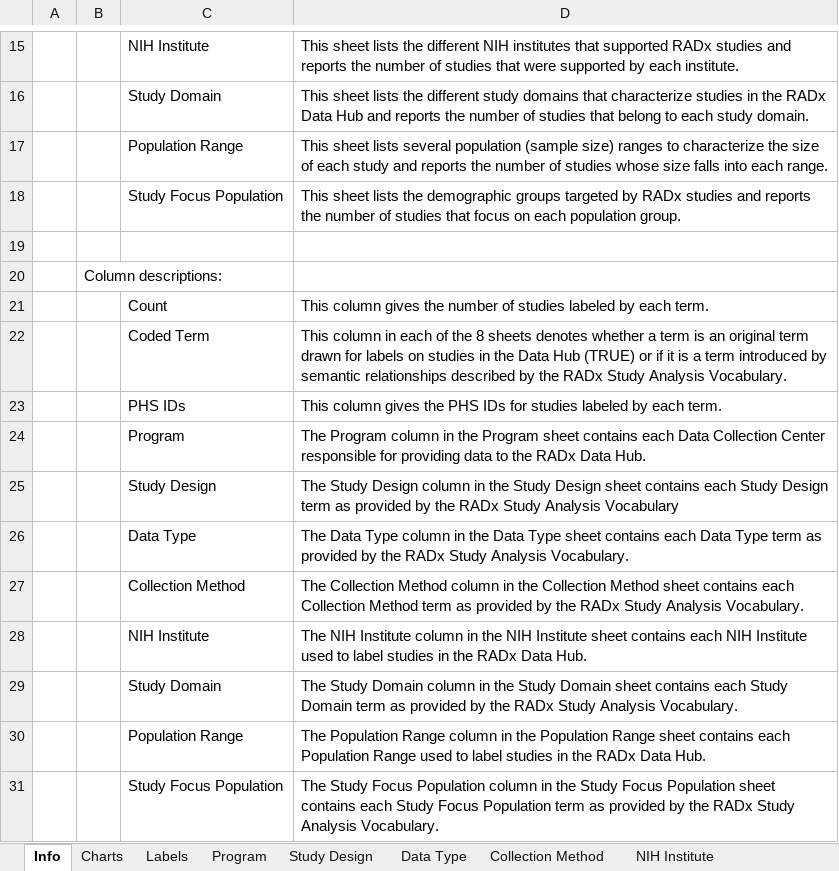
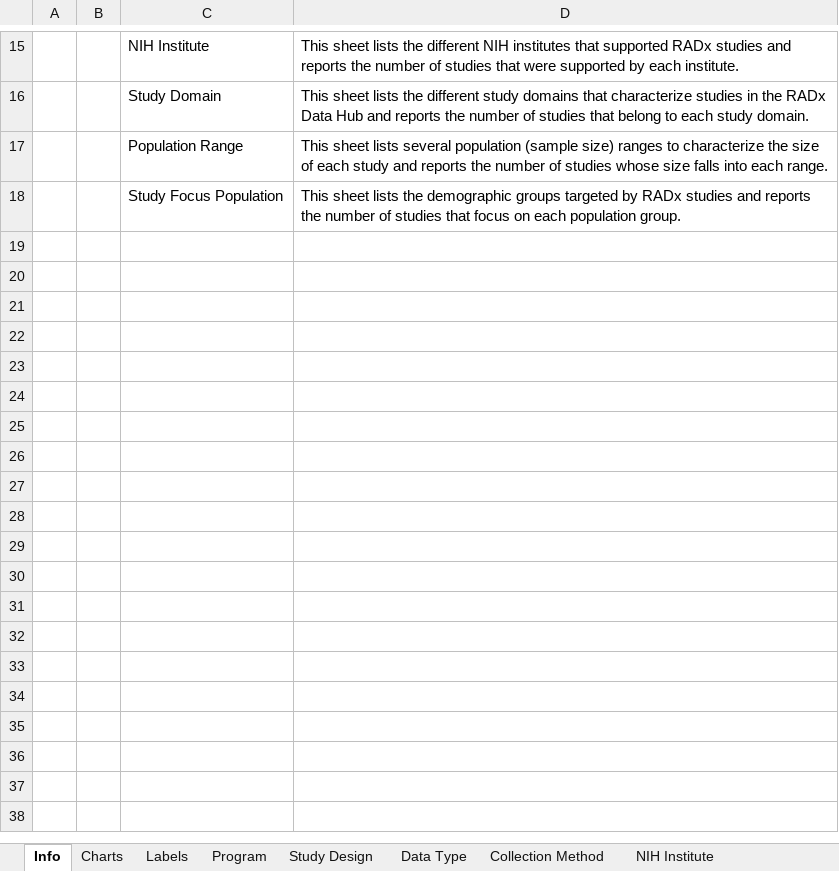
Before and after one commit to bmir-radx/radx-reporter, an Excel workbook: reports/2024-05-30 - RADx Data Hub Content Report.xlsx, sheet Info, drawn as a sheet; only a part is shown, gaps mark what is left out; values as stored, in another font and other column widths than the file's, no borders; the diff names each change by its address in the sheet, - before the commit and + after, or states it on an @@ line.

Commit message:
update the reports

```diff
--- a/reports/2024-05-30 - RADx Data Hub Content Report.xlsx (sheet Info)
+++ b/reports/2024-05-30 - RADx Data Hub Content Report.xlsx (sheet Info)
-row 19: (empty)
-row 20:  | Column descriptions:
-row 21:  |  | Count | This column gives the number of studies labeled by each term.
-row 22:  |  | Coded Term | This column in each of the 8 sheets denotes whether a term is an original term drawn for labels on studies in the Data Hub (TRUE) or if it is a term introduced by semantic relationships described by the RADx Study Analysis Vocabulary.
-row 23:  |  | PHS IDs | This column gives the PHS IDs for studies labeled by each term.
-row 24:  |  | Program | The Program column in the Program sheet contains each Data Collection Center responsible for providing data to the RADx Data Hub.
-row 25:  |  | Study Design | The Study Design column in the Study Design sheet contains each Study Design term as provided by the RADx Study Analysis Vocabulary
-row 26:  |  | Data Type | The Data Type column in the Data Type sheet contains each Data Type term as provided by the RADx Study Analysis Vocabulary.
-row 27:  |  | Collection Method | The Collection Method column in the Collection Method sheet contains each Collection Method term as provided by the RADx Study Analysis Vocabulary.
-row 28:  |  | NIH Institute | The NIH Institute column in the NIH Institute sheet contains each NIH Institute used to label studies in the RADx Data Hub.
-row 29:  |  | Study Domain | The Study Domain column in the Study Domain sheet contains each Study Domain term as provided by the RADx Study Analysis Vocabulary.
-row 30:  |  | Population Range | The Population Range column in the Population Range sheet contains each Population Range used to label studies in the RADx Data Hub.
-row 31:  |  | Study Focus Population | The Study Focus Population column in the Study Focus Population sheet contains each Study Focus Population term as provided by the RADx Study Analysis Vocabulary.
```
Also changed, not shown: reports/2024-05-30 - RADx Data Hub Content Report Semantic.xlsx.
